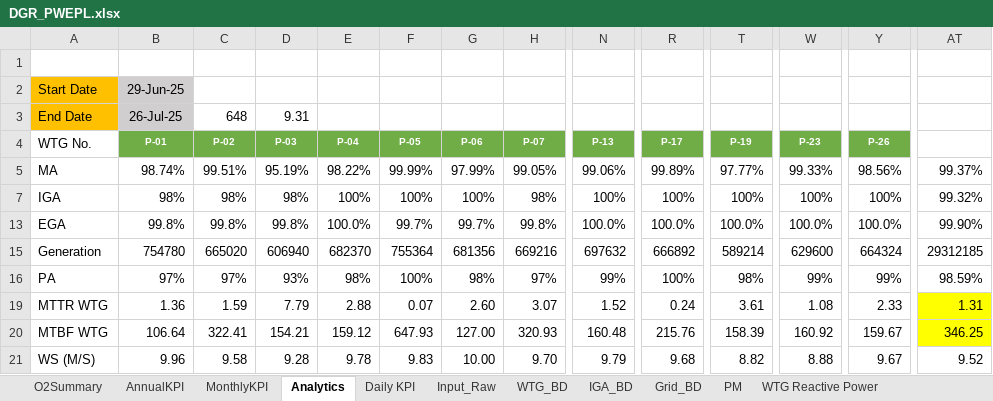
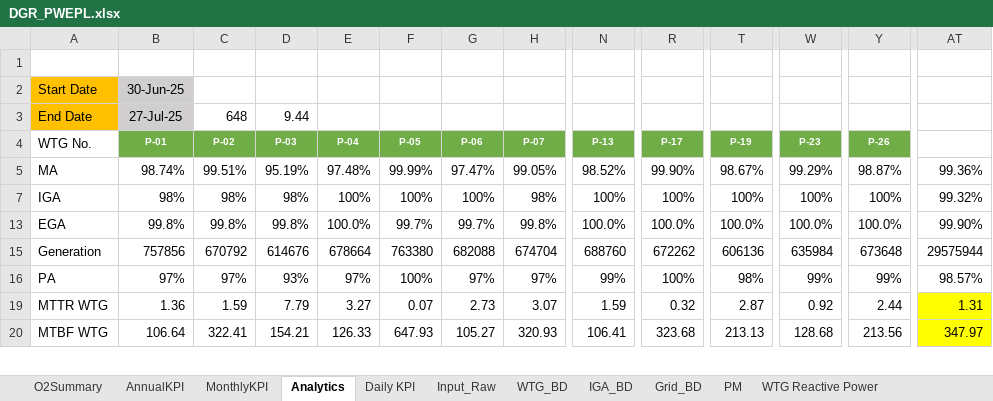
Before and after one commit to Awesome20225266/dgr-deviation-dashboard, an Excel workbook: DGR_Backup/DGR_PWEPL.xlsx, sheet Analytics, drawn as a sheet; only a part is shown, gaps mark what is left out; values as stored, in another font and other column widths than the file's, no borders; charts and pictures and conditional formats not drawn; removed rows and columns are numbered as before the commit, all else as after; rows hold the shown columns only; the diff covers the shown part only; the diff names each change by its address in the sheet, - before the commit and + after, or states it on an @@ line.

```diff
--- a/DGR_Backup/DGR_PWEPL.xlsx (sheet Analytics)
+++ b/DGR_Backup/DGR_PWEPL.xlsx (sheet Analytics)
-B2: 29-Jun-25
+B2: 30-Jun-25
-B3: 26-Jul-25
+B3: 27-Jul-25
-D3: 9.31
+D3: 9.44
-E5: 98.22%
+E5: 97.48%
-G5: 97.99%
+G5: 97.47%
-N5: 99.06%
+N5: 98.52%
-R5: 99.89%
+R5: 99.90%
-T5: 97.77%
+T5: 98.67%
-W5: 99.33%
+W5: 99.29%
-Y5: 98.56%
+Y5: 98.87%
-AT5: 99.37%
+AT5: 99.36%
-row 15: Generation | 754780 | 665020 | 606940 | 682370 | 755364 | 681356 | 669216 | 697632 | 666892 | 589214 | 629600 | 664324 | 29312185
+row 15: Generation | 757856 | 670792 | 614676 | 678664 | 763380 | 682088 | 674704 | 688760 | 672262 | 606136 | 635984 | 673648 | 29575944
-E16: 98%
+E16: 97%
-G16: 98%
+G16: 97%
-AT16: 98.59%
+AT16: 98.57%
-E19: 2.88
+E19: 3.27
-G19: 2.60
+G19: 2.73
-N19: 1.52
+N19: 1.59
-R19: 0.24
+R19: 0.32
-T19: 3.61
+T19: 2.87
-W19: 1.08
+W19: 0.92
-Y19: 2.33
+Y19: 2.44
-E20: 159.12
+E20: 126.33
-G20: 127.00
+G20: 105.27
-N20: 160.48
+N20: 106.41
-R20: 215.76
+R20: 323.68
-T20: 158.39
+T20: 213.13
-W20: 160.92
+W20: 128.68
-Y20: 159.67
+Y20: 213.56
-AT20: 346.25
+AT20: 347.97
-row 21: WS (M/S) | 9.96 | 9.58 | 9.28 | 9.78 | 9.83 | 10.00 | 9.70 | 9.79 | 9.68 | 8.82 | 8.88 | 9.67 | 9.52
```
Also changed, not shown: 1 added row elsewhere in this sheet, sheet WTG_BD, sheet Input_Raw, sheet O2Summary, sheet WTG Reactive Power, sheet MonthlyKPI, sheet Daily KPI, 1 more sheet, hidden cells, DGR_Backup/DGR_Ghatodi.xlsx, DGR_Backup/DGR_PWEGPL.xlsx, 17 other files.
